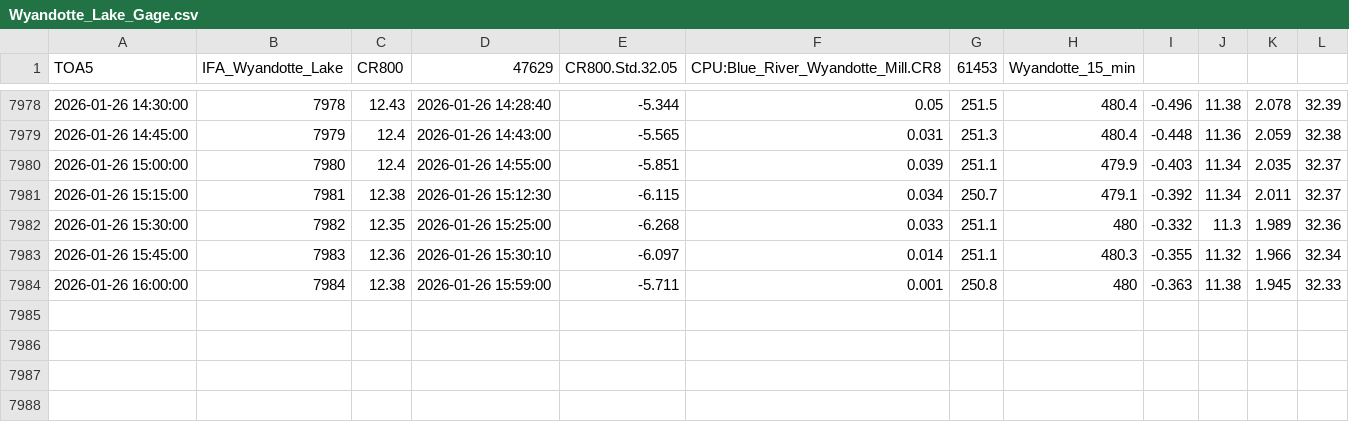
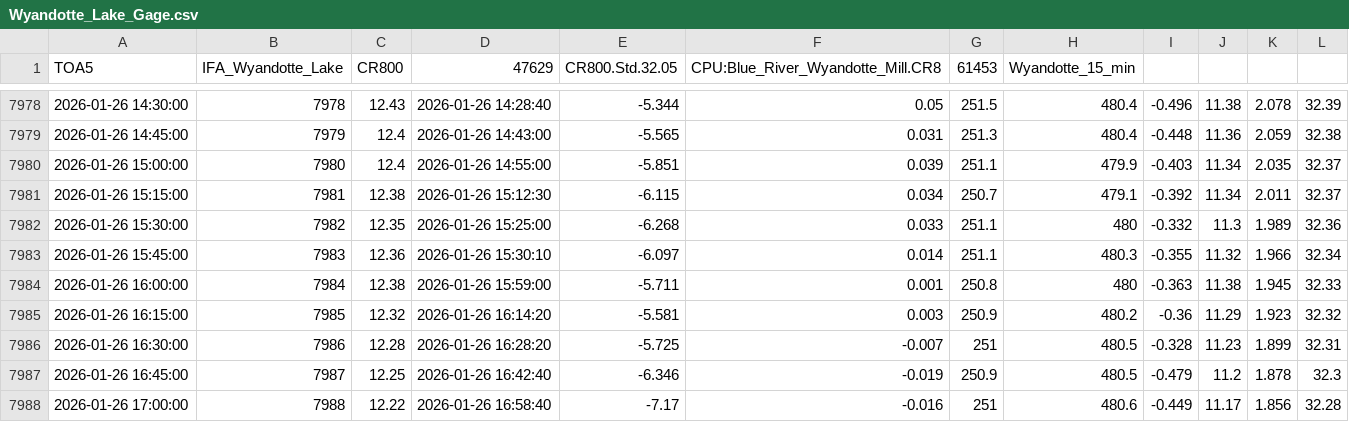
Before and after one commit to hfmanifold/Blue_River_Gages_ECI, a CSV file: data/Wyandotte_Lake_Gage.csv, drawn as a sheet; only a part is shown, gaps mark what is left out.

```diff
--- a/data/Wyandotte_Lake_Gage.csv
+++ b/data/Wyandotte_Lake_Gage.csv
@@ -7984 +7984,5 @@
 "2026-01-26 16:00:00",7984,12.38,"2026-01-26 15:59:00",-5.711,0.001,250.8,480,-0.363,11.38,1.945,32.33
+"2026-01-26 16:15:00",7985,12.32,"2026-01-26 16:14:20",-5.581,0.003,250.9,480.2,-0.36,11.29,1.923,32.32
+"2026-01-26 16:30:00",7986,12.28,"2026-01-26 16:28:20",-5.725,-0.007,251,480.5,-0.328,11.23,1.899,32.31
+"2026-01-26 16:45:00",7987,12.25,"2026-01-26 16:42:40",-6.346,-0.019,250.9,480.5,-0.479,11.2,1.878,32.3
+"2026-01-26 17:00:00",7988,12.22,"2026-01-26 16:58:40",-7.17,-0.016,251,480.6,-0.449,11.17,1.856,32.28
```
Also changed, not shown: 4 other files.
